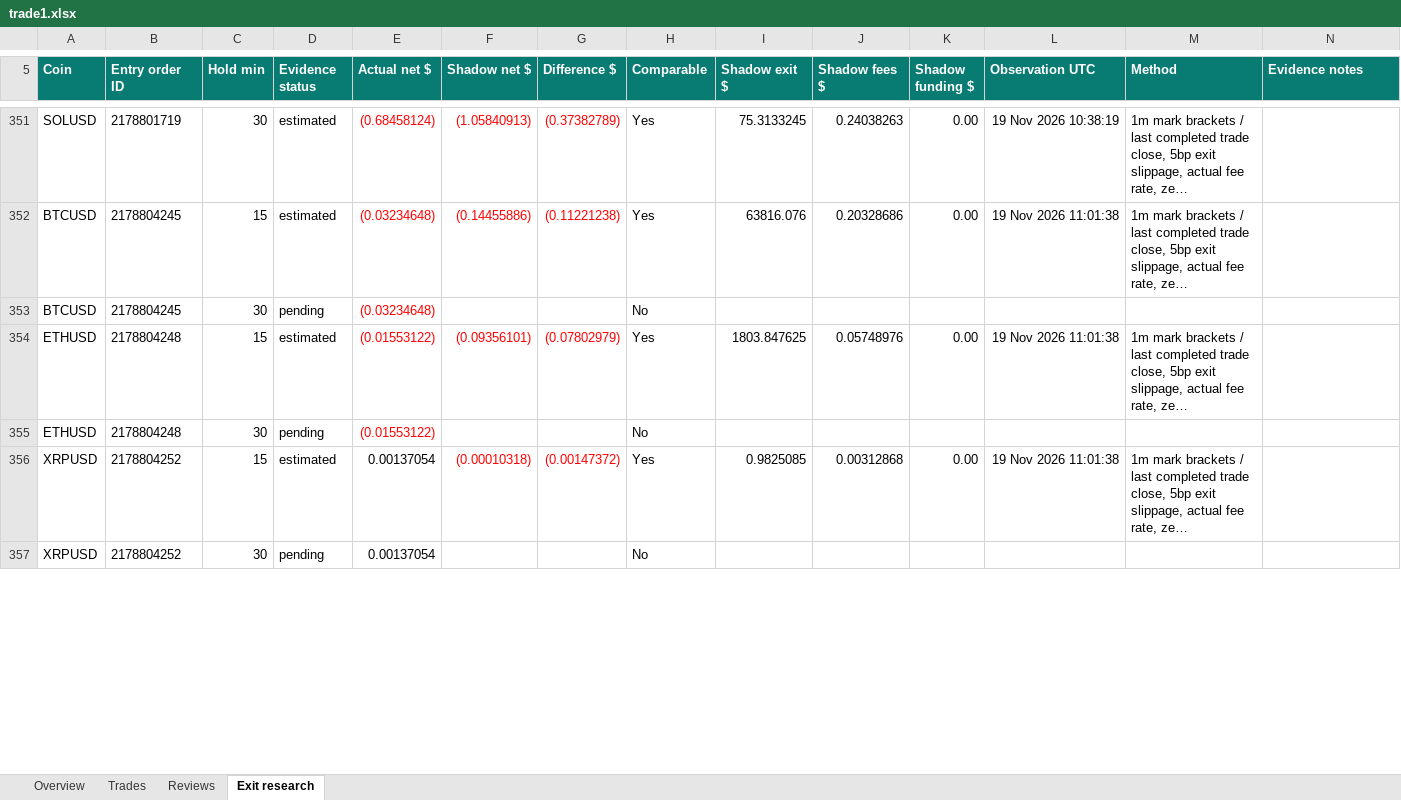
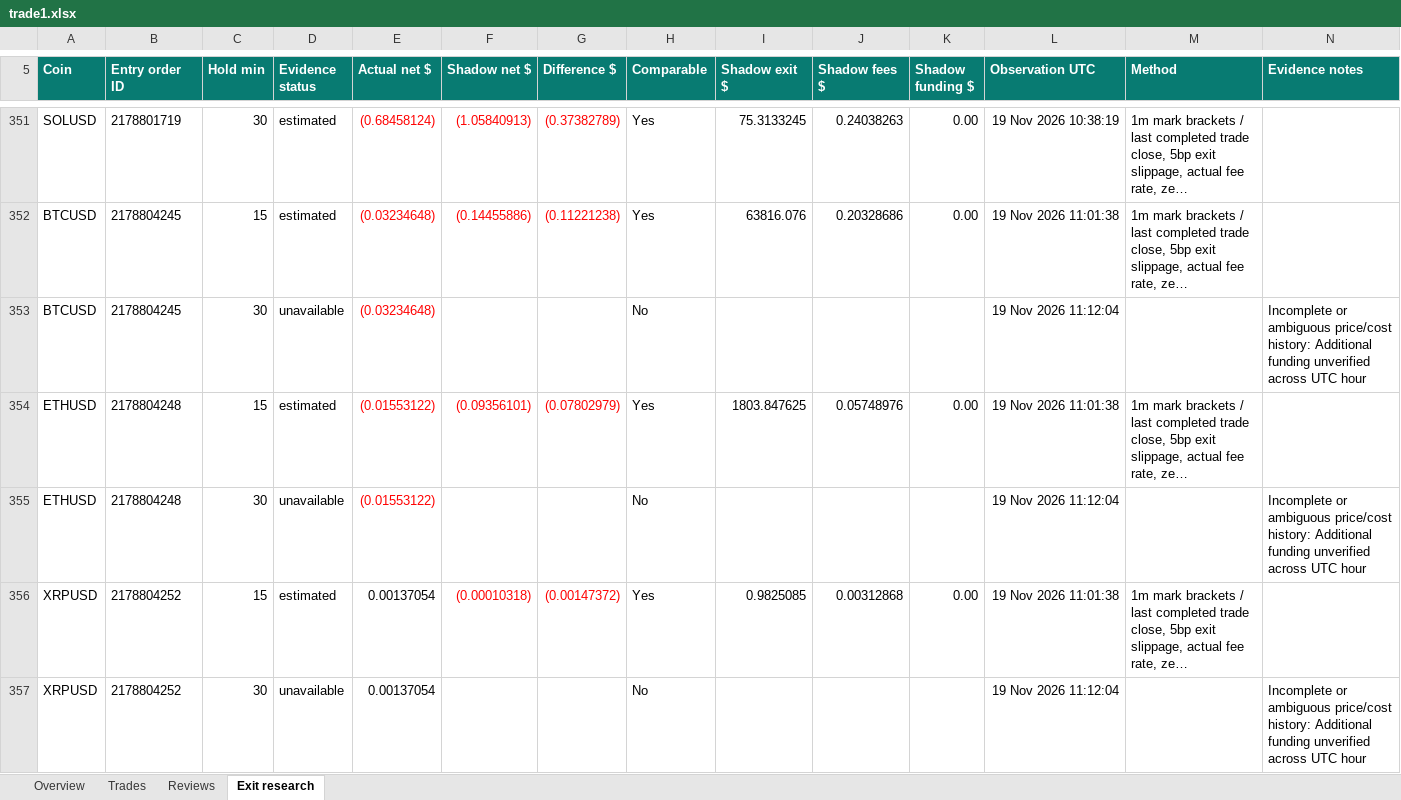
Before and after one commit to prarit0097/trading18nov, an Excel workbook: crypto-trader-skills/outputs/01a1df70-6789-76b0-9431-f0c905a7987a/trade1.xlsx, sheet Exit research, drawn as a sheet; only a part is shown, gaps mark what is left out; long unchanged cells end in …; values as stored, in another font and other column widths than the file's, no borders; table styles not drawn; the diff covers the shown part only; the diff names each change by its address in the sheet, - before the commit and + after, or states it on an @@ line.

Commit message:
Checkpoint 183 Trade 1 closes and public funding proof

```diff
--- a/crypto-trader-skills/outputs/01a1df70-6789-76b0-9431-f0c905a7987a/trade1.xlsx (sheet Exit research)
+++ b/crypto-trader-skills/outputs/01a1df70-6789-76b0-9431-f0c905a7987a/trade1.xlsx (sheet Exit research)
-D353 (Evidence status): pending
+D353 (Evidence status): unavailable
-L353 (Observation UTC): (empty)
+L353 (Observation UTC): 19 Nov 2026 11:12:04
-N353 (Evidence notes): (empty)
+N353 (Evidence notes): Incomplete or ambiguous price/cost history: Additional funding unverified across UTC hour
-D355 (Evidence status): pending
+D355 (Evidence status): unavailable
-L355 (Observation UTC): (empty)
+L355 (Observation UTC): 19 Nov 2026 11:12:04
-N355 (Evidence notes): (empty)
+N355 (Evidence notes): Incomplete or ambiguous price/cost history: Additional funding unverified across UTC hour
-D357 (Evidence status): pending
+D357 (Evidence status): unavailable
-L357 (Observation UTC): (empty)
+L357 (Observation UTC): 19 Nov 2026 11:12:04
-N357 (Evidence notes): (empty)
+N357 (Evidence notes): Incomplete or ambiguous price/cost history: Additional funding unverified across UTC hour
```
Also changed, not shown: 35 edited cells elsewhere in this sheet, sheet Trades, sheet Reviews, sheet Overview, formulas that keep their value, 8 other files.
